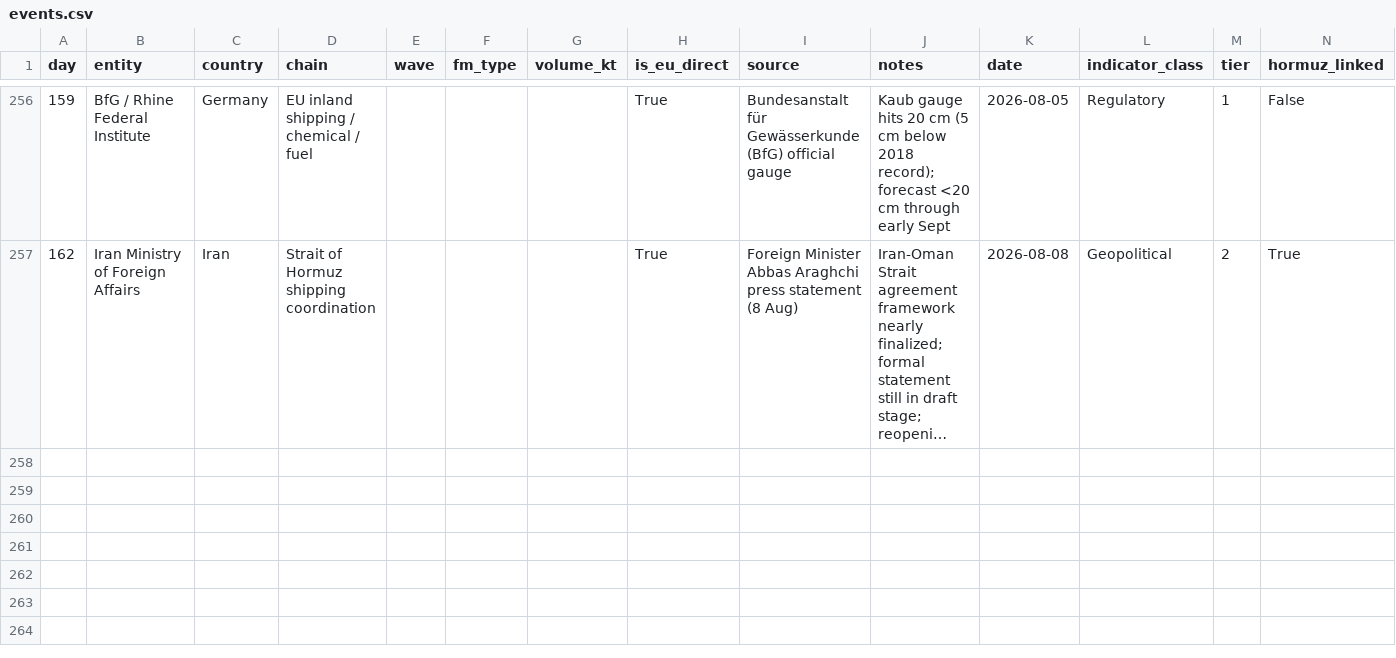
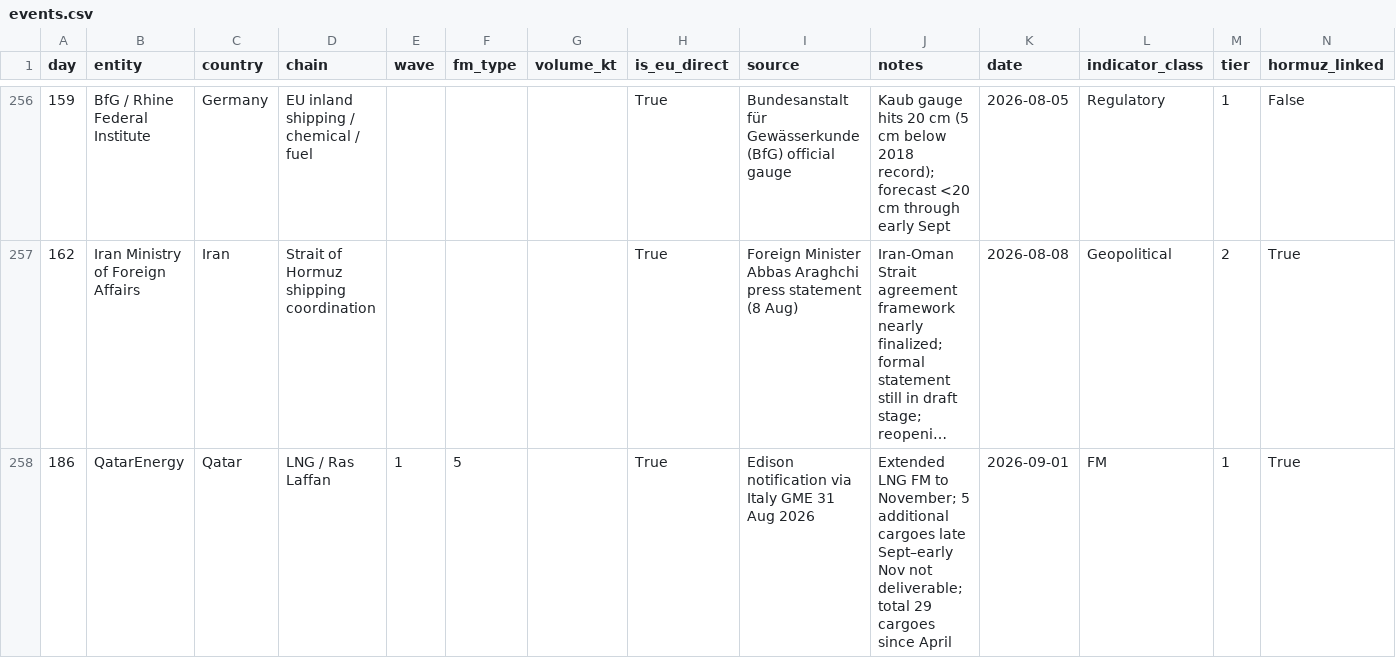
Before and after one commit to ResilienceEngineers/fm-tracker, a CSV file: events.csv, drawn as a sheet; only a part is shown, gaps mark what is left out; long unchanged cells end in …; the diff names each change by its address in the sheet, - before the commit and + after, or states it on an @@ line.

```diff
--- a/events.csv
+++ b/events.csv
+row 258: 186 | QatarEnergy | Qatar | LNG / Ras Laffan | 1 | 5 |  | True | Edison notification via Italy GME 31 Aug 2026 | Extended LNG FM to November; 5 additional cargoes late Sept–early Nov not deliverable; total 29 cargoes since April | 2026-09-01 | FM | 1 | True
```
Also changed, not shown: 8 other files.
